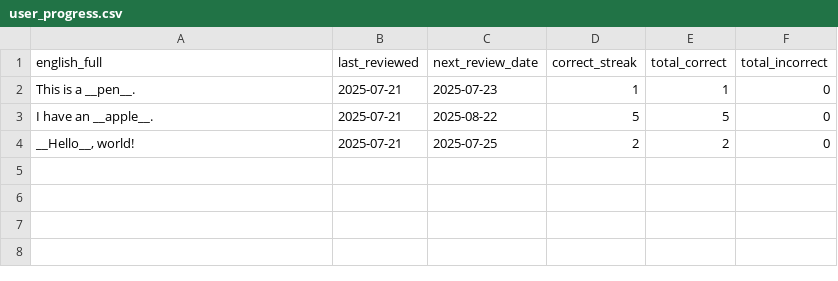
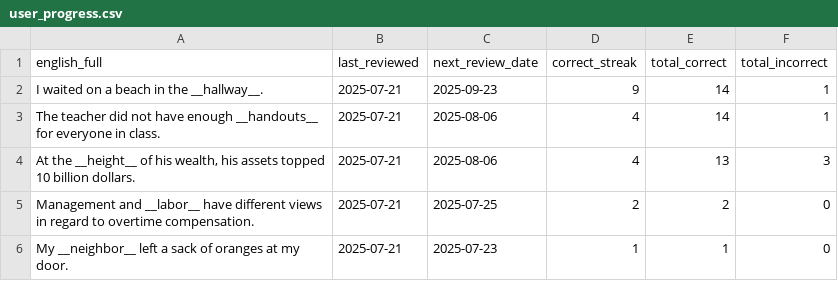
Before and after one commit to taka-ike/flashcard, a CSV file: data/user_progress.csv, drawn as a sheet.

```diff
--- a/data/user_progress.csv
+++ b/data/user_progress.csv
@@ -1,4 +1,6 @@
 english_full,last_reviewed,next_review_date,correct_streak,total_correct,total_incorrect
-This is a __pen__.,2025-07-21,2025-07-23,1,1,0
-I have an __apple__.,2025-07-21,2025-08-22,5,5,0
-"__Hello__, world!",2025-07-21,2025-07-25,2,2,0
+I waited on a beach in the __hallway__.,2025-07-21,2025-09-23,9,14,1
+The teacher did not have enough __handouts__ for everyone in class.,2025-07-21,2025-08-06,4,14,1
+"At the __height__ of his wealth, his assets topped 10 billion dollars.",2025-07-21,2025-08-06,4,13,3
+Management and __labor__ have different views in regard to overtime compensation.,2025-07-21,2025-07-25,2,2,0
+My __neighbor__ left a sack of oranges at my door.,2025-07-21,2025-07-23,1,1,0
```
Also changed, not shown: 7 other files.
